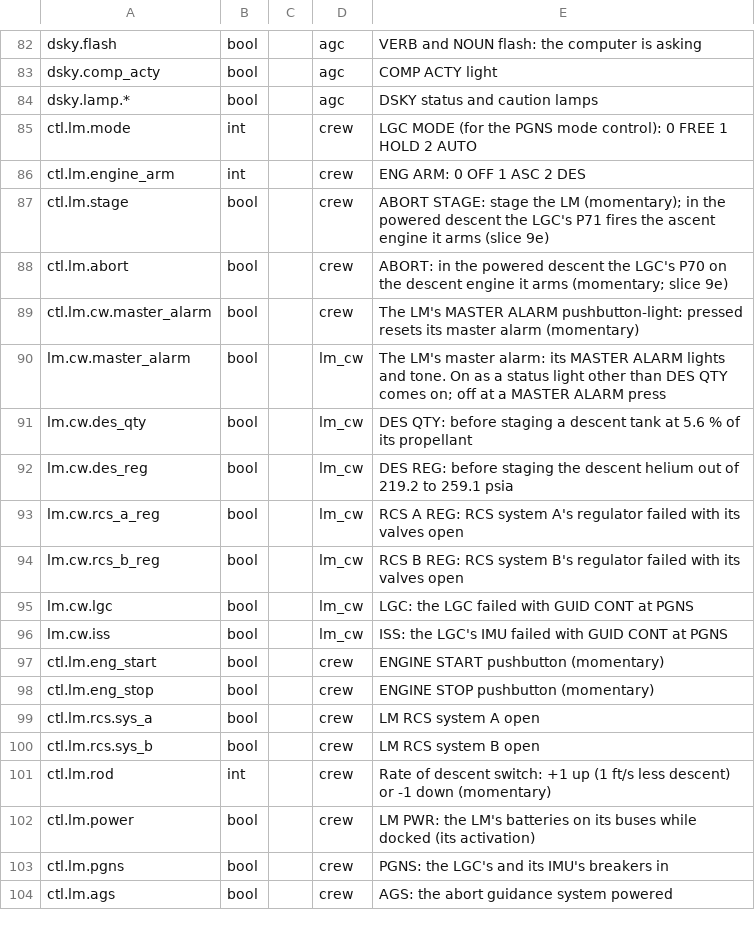
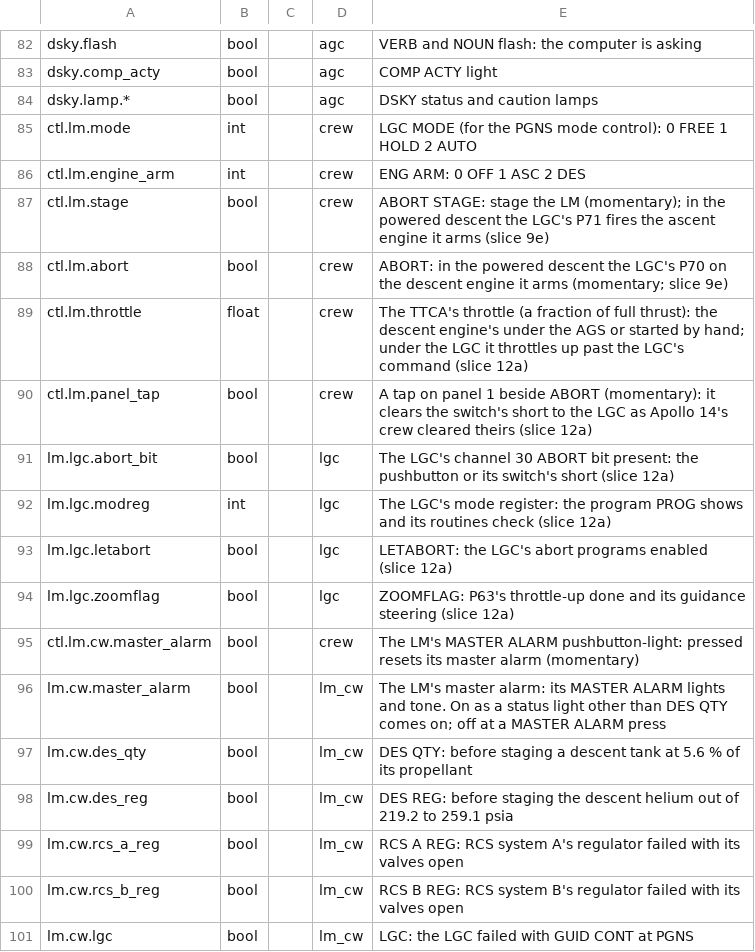
Before and after one commit to scomofo/apollo-csm-sim, a CSV file: data/cockpit/channels.csv, drawn as a sheet; only a part is shown, gaps mark what is left out; the shorter side is filled out with more unchanged rows.

```diff
--- a/data/cockpit/channels.csv
+++ b/data/cockpit/channels.csv
@@ -88,2 +88,8 @@ ctl.lm.stage,bool,,crew,ABORT STAGE: stage the LM (momentary); in the powered de
 ctl.lm.abort,bool,,crew,ABORT: in the powered descent the LGC's P70 on the descent engine it arms (momentary; slice 9e)
+ctl.lm.throttle,float,,crew,The TTCA's throttle (a fraction of full thrust): the descent engine's under the AGS or started by hand; under the LGC it throttles up past the LGC's command (slice 12a)
+ctl.lm.panel_tap,bool,,crew,A tap on panel 1 beside ABORT (momentary): it clears the switch's short to the LGC as Apollo 14's crew cleared theirs (slice 12a)
+lm.lgc.abort_bit,bool,,lgc,The LGC's channel 30 ABORT bit present: the pushbutton or its switch's short (slice 12a)
+lm.lgc.modreg,int,,lgc,The LGC's mode register: the program PROG shows and its routines check (slice 12a)
+lm.lgc.letabort,bool,,lgc,LETABORT: the LGC's abort programs enabled (slice 12a)
+lm.lgc.zoomflag,bool,,lgc,ZOOMFLAG: P63's throttle-up done and its guidance steering (slice 12a)
 ctl.lm.cw.master_alarm,bool,,crew,The LM's MASTER ALARM pushbutton-light: pressed resets its master alarm (momentary)
```
Also changed, not shown: data/cockpit/lm_controls.csv, 33 other files.
